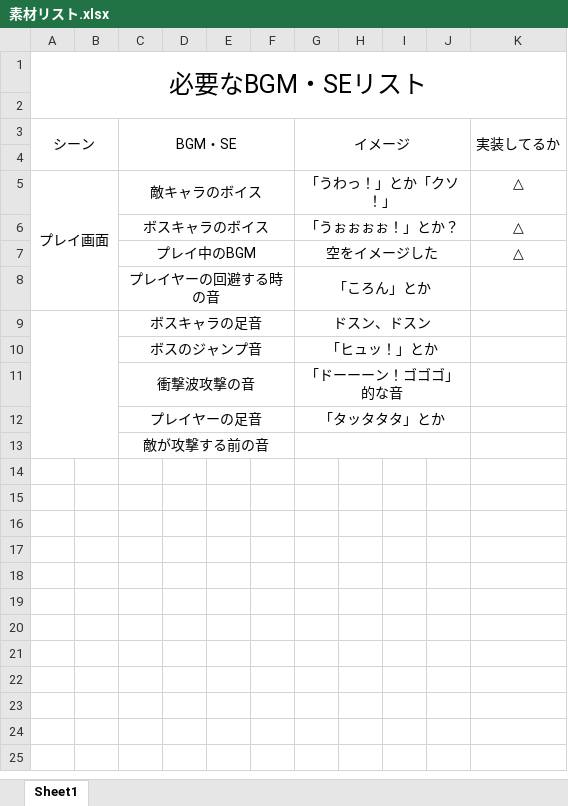
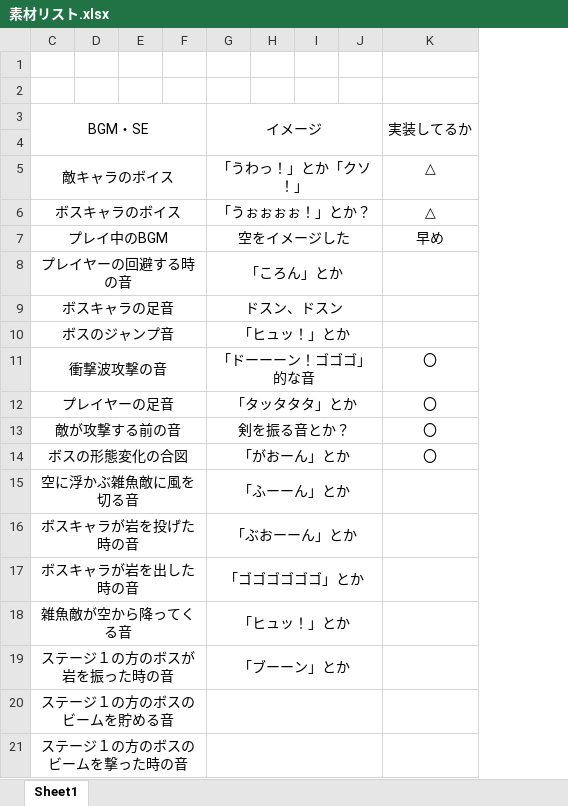
Before and after one commit to k245020Arts/Team, an Excel workbook: Resource/素材/素材リスト.xlsx, sheet Sheet1, drawn as a sheet; values as stored, in another font and other column widths than the file's, no borders; removed rows and columns are numbered as before the commit, all else as after; the diff names each change by its address in the sheet, - before the commit and + after, or states it on an @@ line.

```diff
--- a/Resource/素材/素材リスト.xlsx (sheet Sheet1)
+++ b/Resource/素材/素材リスト.xlsx (sheet Sheet1)
@@ column A hidden, rows 1-5: 必要なBGM・SEリスト |  | シーン |  | プレイ画面 @@
@@ column B hidden, empty @@
-K7: △
+K7: 早め
-K11:K13: (empty)
+K11:K13: 〇
-G13: (empty)
+G13: 剣を振る音とか？
+row 14: ボスの形態変化の合図 |  |  |  | 「がおーん」とか |  |  |  | 〇
+row 15: 空に浮かぶ雑魚敵に風を切る音 |  |  |  | 「ふーーん」とか
+row 16: ボスキャラが岩を投げた時の音 |  |  |  | 「ぶおーーん」とか
+row 17: ボスキャラが岩を出した時の音 |  |  |  | 「ゴゴゴゴゴゴ」とか
+row 18: 雑魚敵が空から降ってくる音 |  |  |  | 「ヒュッ！」とか
+row 19: ステージ１の方のボスが岩を振った時の音 |  |  |  | 「ブーーン」とか
+row 20: ステージ１の方のボスのビームを貯める音
+row 21: ステージ１の方のボスのビームを撃った時の音
```
Also changed, not shown: hidden cells, 1 other file.
